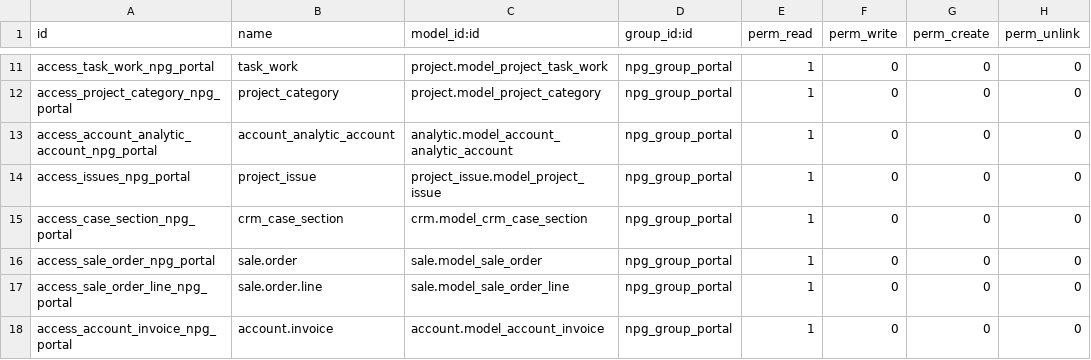
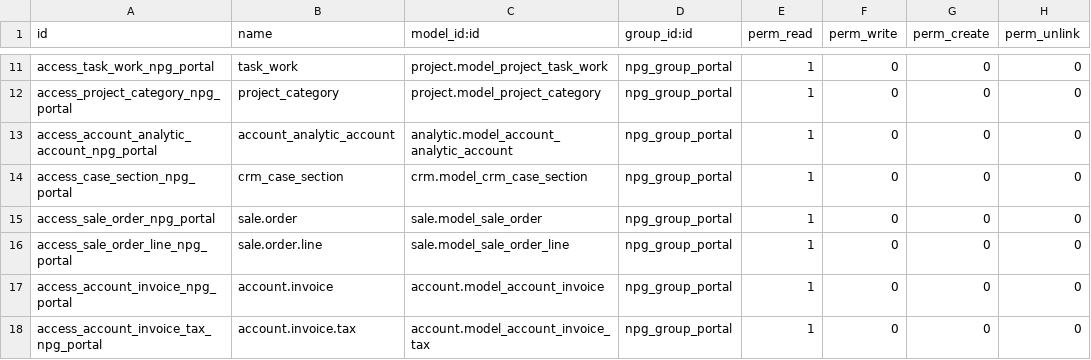
Before and after one commit to GoContractPro/Project-GCP, a CSV file: npg_project/security/ir.model.access.csv, drawn as a sheet; only a part is shown, gaps mark what is left out; the shorter side is filled out with more unchanged rows.

Commit message:
Access on project_issue model removed from security csv.

```diff
--- a/npg_project/security/ir.model.access.csv
+++ b/npg_project/security/ir.model.access.csv
@@ -13,3 +13,2 @@ access_project_category_npg_portal,project_category,project.model_project_catego
 access_account_analytic_account_npg_portal,account_analytic_account,analytic.model_account_analytic_account,npg_group_portal,1,0,0,0
-access_issues_npg_portal,project_issue,project_issue.model_project_issue,npg_group_portal,1,0,0,0
 access_case_section_npg_portal,crm_case_section,crm.model_crm_case_section,npg_group_portal,1,0,0,0
```
